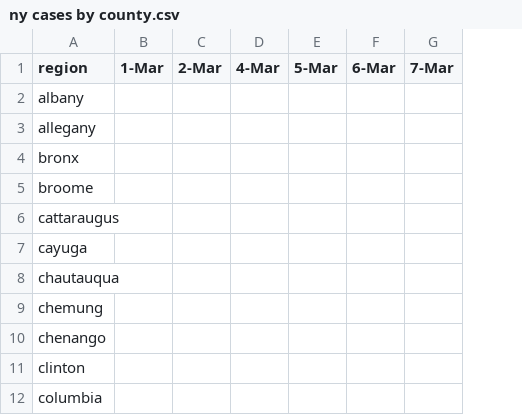
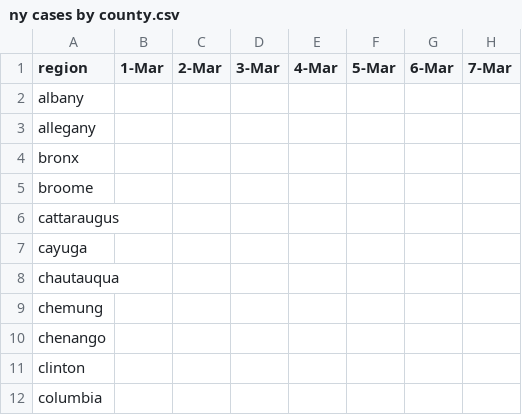
Before and after one commit to AbdulelahAlshehri/NY-PEESE-COVID-19-Crisis-Mapping, a CSV file: ny cases by county.csv, drawn as a sheet; only a part is shown; the diff names each change by its address in the sheet, - before the commit and + after, or states it on an @@ line.

Commit message:
UPDATED

```diff
--- a/ny cases by county.csv
+++ b/ny cases by county.csv
+column D (3-Mar), empty
```
